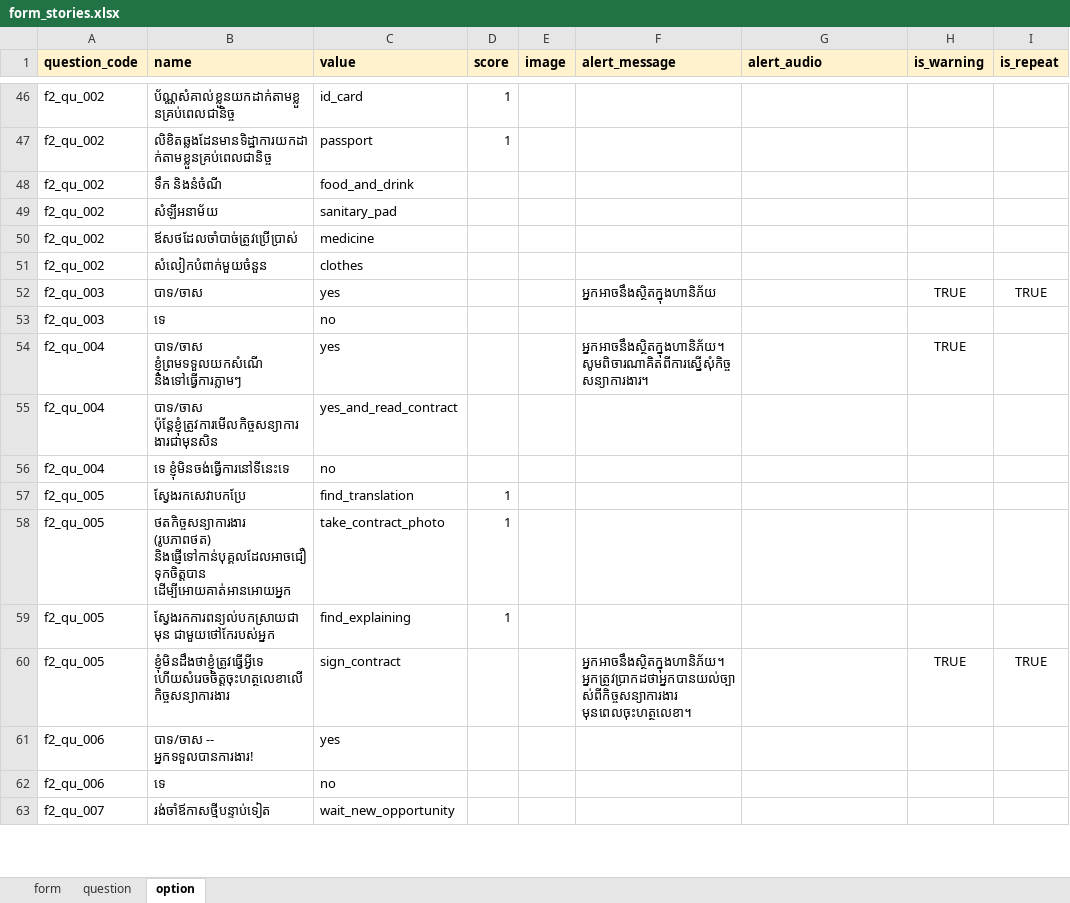
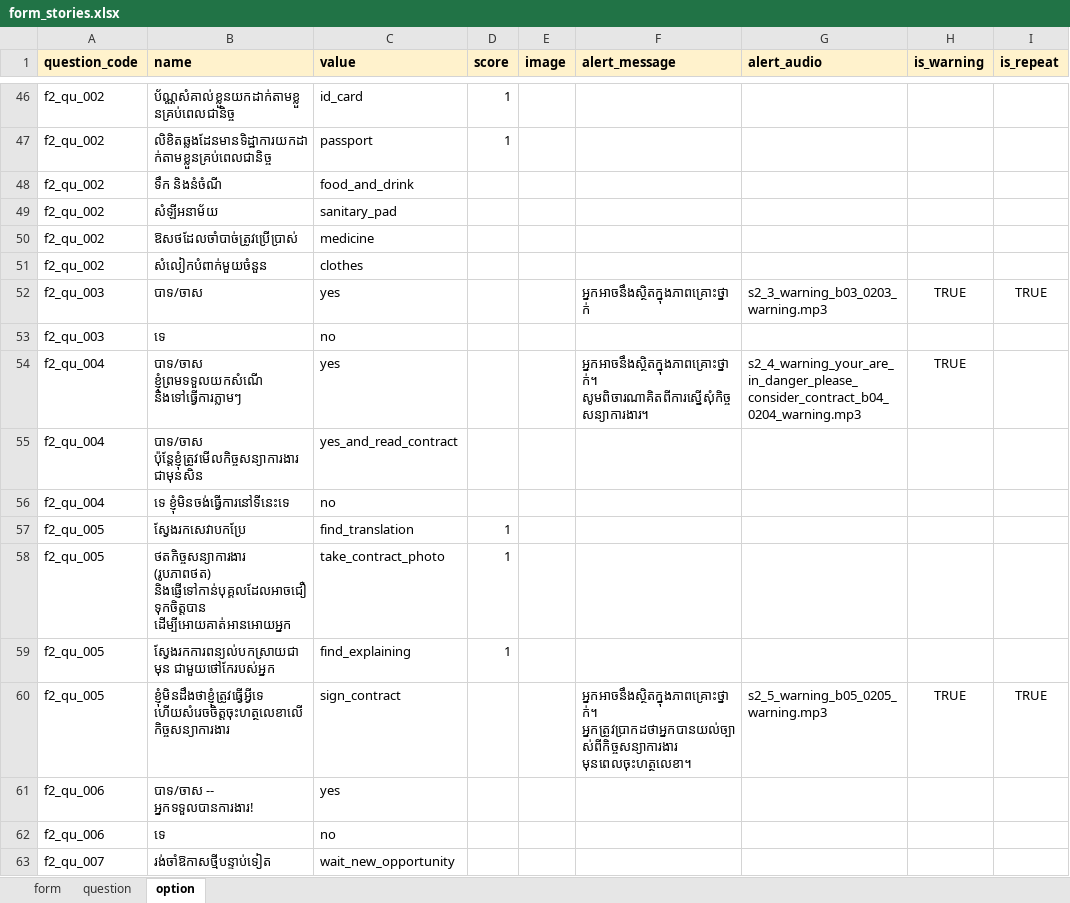
Before and after one commit to kawsangs/migrant-worker-rails, an Excel workbook: lib/samples/assets/csv/form_stories.xlsx, sheet option, drawn as a sheet; only a part is shown, gaps mark what is left out; values as stored, in another font and other column widths than the file's, no borders; charts and pictures not drawn; the diff covers the shown part only; the diff names each change by its address in the sheet, - before the commit and + after, or states it on an @@ line.

```diff
--- a/lib/samples/assets/csv/form_stories.xlsx (sheet option)
+++ b/lib/samples/assets/csv/form_stories.xlsx (sheet option)
-B50 (name): ឪសថដែលចាំបាច់ត្រូវប្រើប្រាស់
+B50 (name): ឱសថដែលចាំបាច់ត្រូវប្រើប្រាស់
-F52 (alert_message): អ្នកអាចនឹងស្ថិតក្នុងហានិភ័យ
+F52 (alert_message): អ្នកអាចនឹងស្ថិតក្នុងភាពគ្រោះថ្នាក់
-G52 (alert_audio): (empty)
+G52 (alert_audio): s2_3_warning_b03_0203_warning.mp3
-F54 (alert_message): អ្នកអាចនឹងស្ថិតក្នុងហានិភ័យ។ សូមពិចារណាគិតពីការស្នើសុំកិច្ចសន្យាការងារ។
+F54 (alert_message): អ្នកអាចនឹងស្ថិតក្នុងភាពគ្រោះថ្នាក់។ សូមពិចារណាគិតពីការស្នើសុំកិច្ចសន្យាការងារ។
-G54 (alert_audio): (empty)
+G54 (alert_audio): s2_4_warning_your_are_in_danger_please_consider_contract_b04_0204_warning.mp3
-B55 (name): បាទ/ចាស ប៉ុន្តែខ្ញុំត្រូវការមើលកិច្ចសន្យាការងារជាមុនសិន
+B55 (name): បាទ/ចាស ប៉ុន្តែខ្ញុំត្រូវមើលកិច្ចសន្យាការងារជាមុនសិន
-F60 (alert_message): អ្នកអាចនឹងស្ថិតក្នុងហានិភ័យ។ អ្នកត្រូវប្រាកដថាអ្នកបានយល់ច្បាស់ពីកិច្ចសន្យាការងារ មុនពេលចុះហត្ថលេខា។
+F60 (alert_message): អ្នកអាចនឹងស្ថិតក្នុងភាពគ្រោះថ្នាក់។ អ្នកត្រូវប្រាកដថាអ្នកបានយល់ច្បាស់ពីកិច្ចសន្យាការងារ មុនពេលចុះហត្ថលេខា។
-G60 (alert_audio): (empty)
+G60 (alert_audio): s2_5_warning_b05_0205_warning.mp3
-B63 (name): រង់ចាំឪកាសថ្មីបន្ទាប់ទៀត
+B63 (name): រង់ចាំឱកាសថ្មីបន្ទាប់ទៀត
```
Also changed, not shown: 13 edited cells elsewhere in this sheet, sheet question, sheet form, lib/samples/assets/csv/categories.xlsx, 2 other files.
